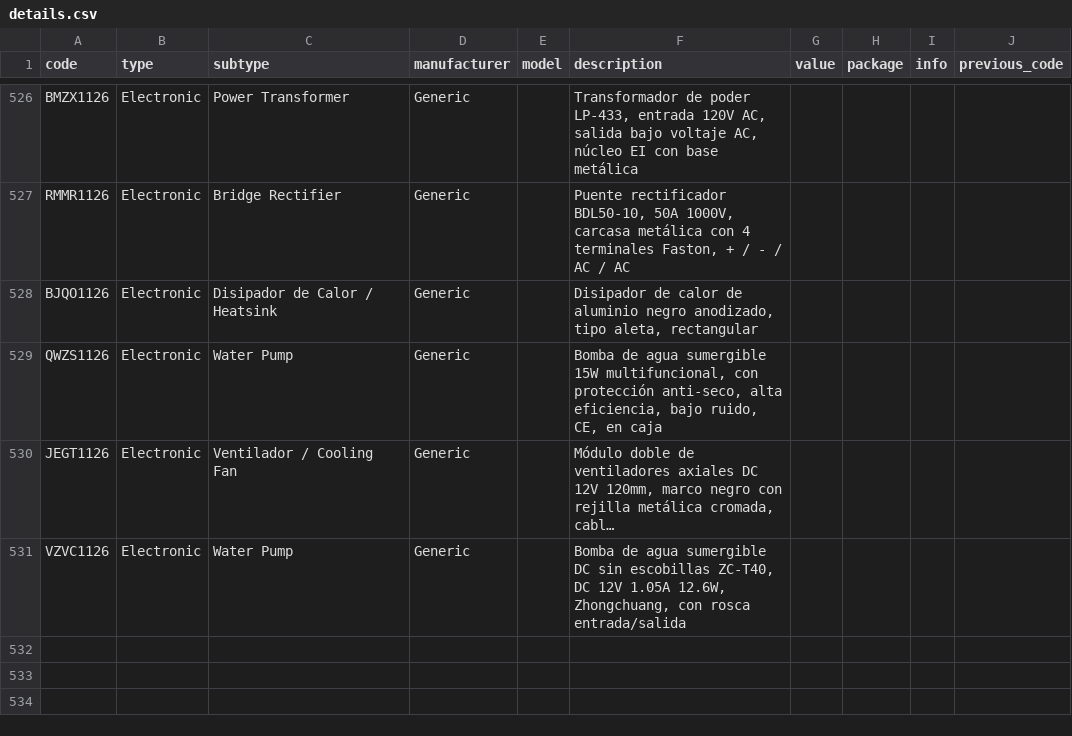
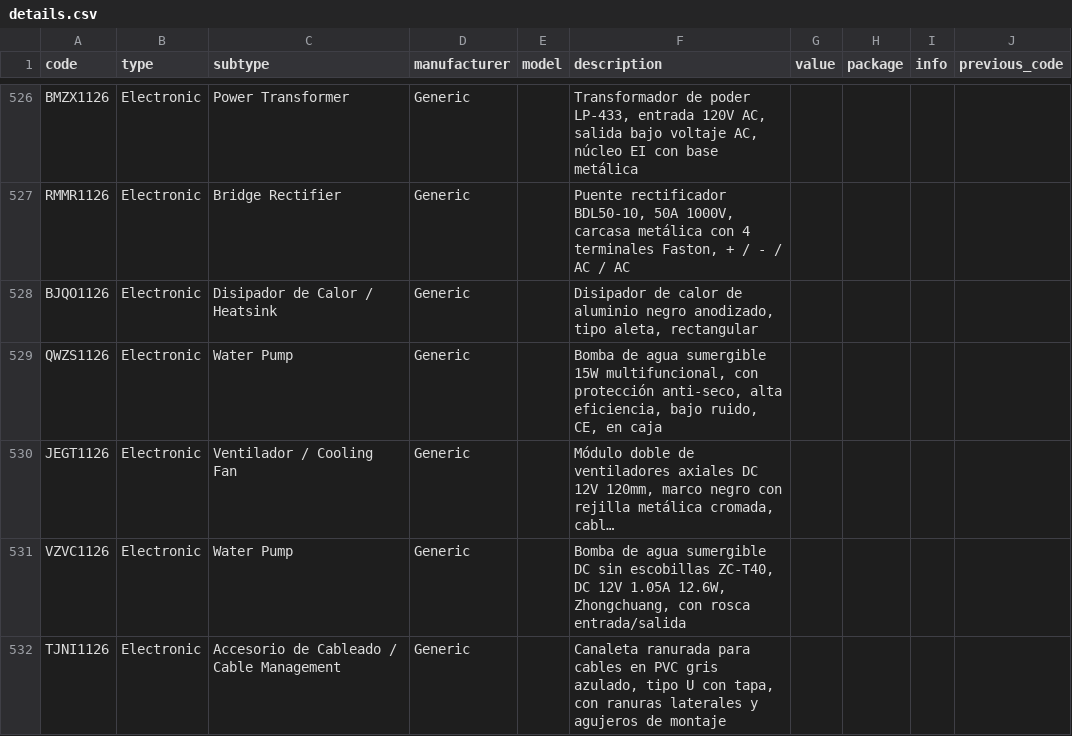
Before and after one commit to DeltaLabo/inventory, a CSV file: data/details.csv, drawn as a sheet; only a part is shown, gaps mark what is left out; long unchanged cells end in …; the diff names each change by its address in the sheet, - before the commit and + after, or states it on an @@ line.

Commit message:
Save inventory addition 618df0975ae5410aa04af81d61650dc3: TJNI1126

```diff
--- a/data/details.csv
+++ b/data/details.csv
+row 532: TJNI1126 | Electronic | Accesorio de Cableado / Cable Management | Generic |  | Canaleta ranurada para cables en PVC gris azulado, tipo U con tapa, con ranuras laterales y agujeros de montaje
```
Also changed, not shown: data/locations.csv, 1 other file.
